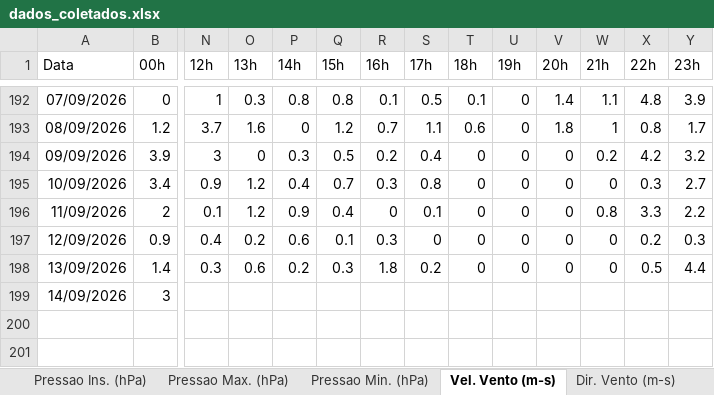
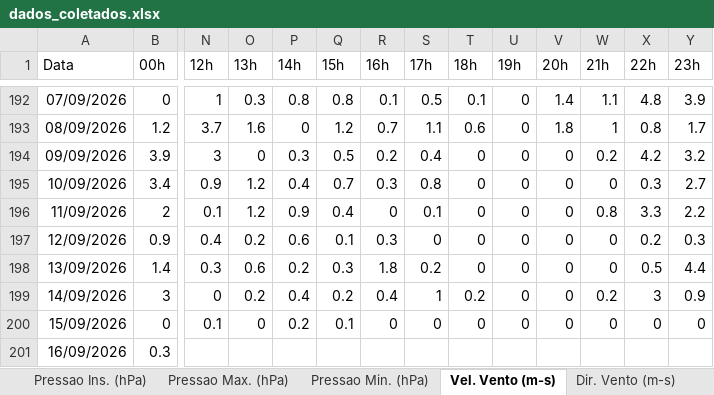
Before and after one commit to giedsongabriel/PROJETO-DATA-SERTAO-Previsao-de-temperatura, an Excel workbook: site/dados_coletados.xlsx, sheet Vel. Vento (m-s), drawn as a sheet; only a part is shown, gaps mark what is left out; values as stored, in another font and other column widths than the file's, no borders; rows hold the shown columns only; the diff names each change by its address in the sheet, - before the commit and + after, or states it on an @@ line.

```diff
--- a/site/dados_coletados.xlsx (sheet Vel. Vento (m-s))
+++ b/site/dados_coletados.xlsx (sheet Vel. Vento (m-s))
-N199 (12h): (empty)
+N199 (12h): 0
-O199 (13h): (empty)
+O199 (13h): 0.2
-P199 (14h): (empty)
+P199 (14h): 0.4
-Q199 (15h): (empty)
+Q199 (15h): 0.2
-R199 (16h): (empty)
+R199 (16h): 0.4
-S199 (17h): (empty)
+S199 (17h): 1
-T199 (18h): (empty)
+T199 (18h): 0.2
-U199 (19h): (empty)
+U199 (19h): 0
-V199 (20h): (empty)
+V199 (20h): 0
-W199 (21h): (empty)
+W199 (21h): 0.2
-X199 (22h): (empty)
+X199 (22h): 3
-Y199 (23h): (empty)
+Y199 (23h): 0.9
+row 200: 15/09/2026 | 0 | 0.1 | 0 | 0.2 | 0.1 | 0 | 0 | 0 | 0 | 0 | 0 | 0 | 0
+row 201: 16/09/2026 | 0.3
```
Also changed, not shown: sheet Umi. Ins. (%), sheet Umi. Min. (%), sheet Umi. Max. (%), sheet Dir. Vento (m-s), sheet Raj. Vento (m-s), sheet Temp. Ins. (C), 8 more sheets, 16 other files.
